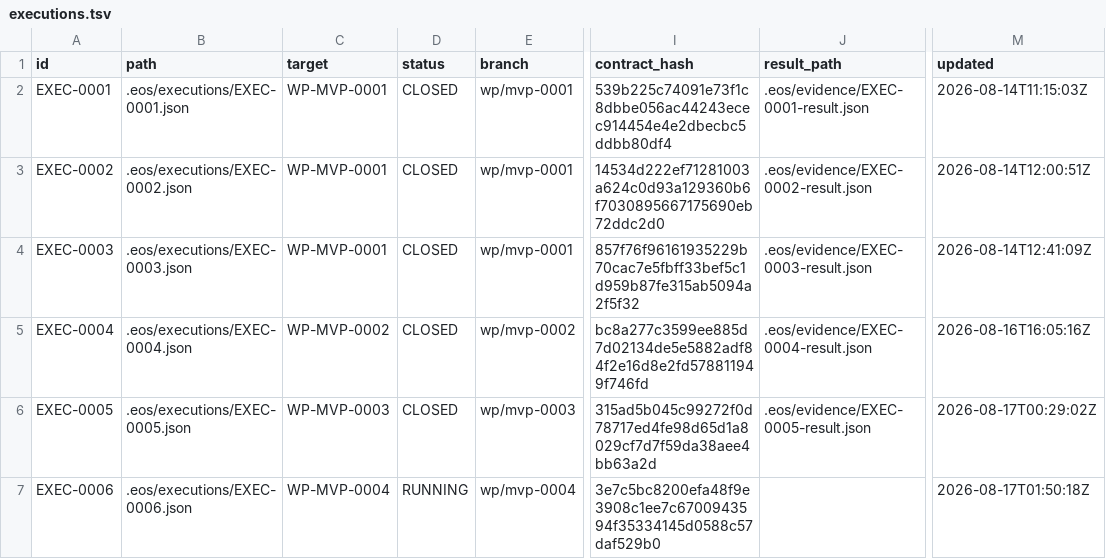
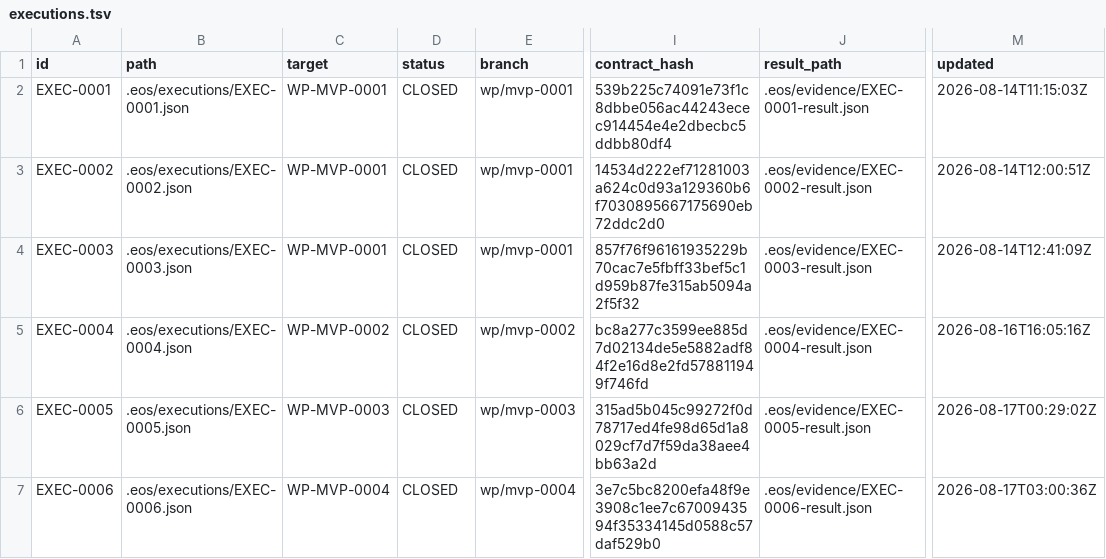
Before and after one commit to monad-framework/monad, a TSV file: .eos/executions.tsv, drawn as a sheet; only a part is shown, gaps mark what is left out; the diff names each change by its address in the sheet, - before the commit and + after, or states it on an @@ line.

Commit message:
chore(eose): verify and close EXEC-0006

```diff
--- a/.eos/executions.tsv
+++ b/.eos/executions.tsv
-D7 (status): RUNNING
+D7 (status): CLOSED
-J7 (result_path): (empty)
+J7 (result_path): .eos/evidence/EXEC-0006-result.json
-M7 (updated): 2026-08-17T01:50:18Z
+M7 (updated): 2026-08-17T03:00:36Z
```
Also changed, not shown: 12 other files.
